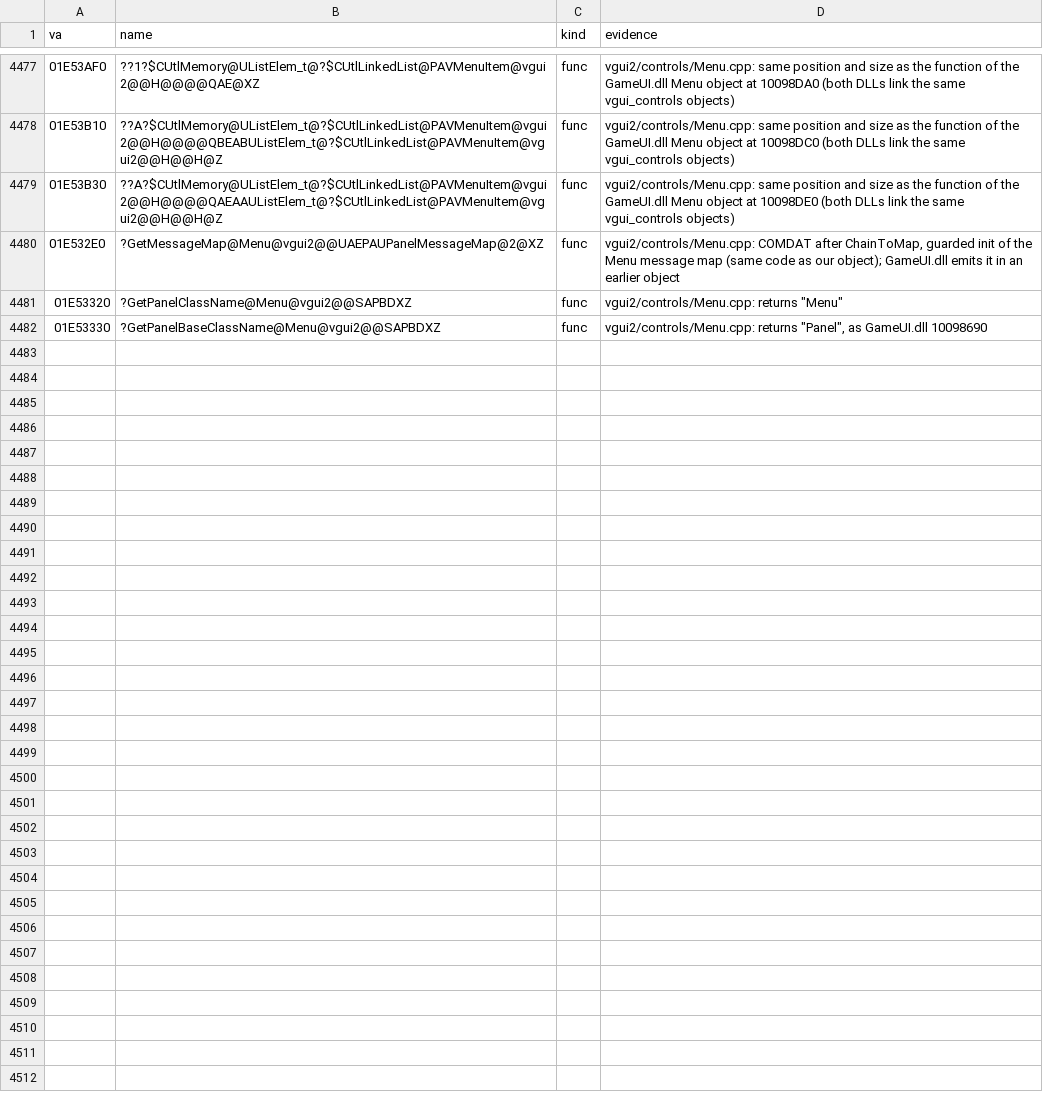
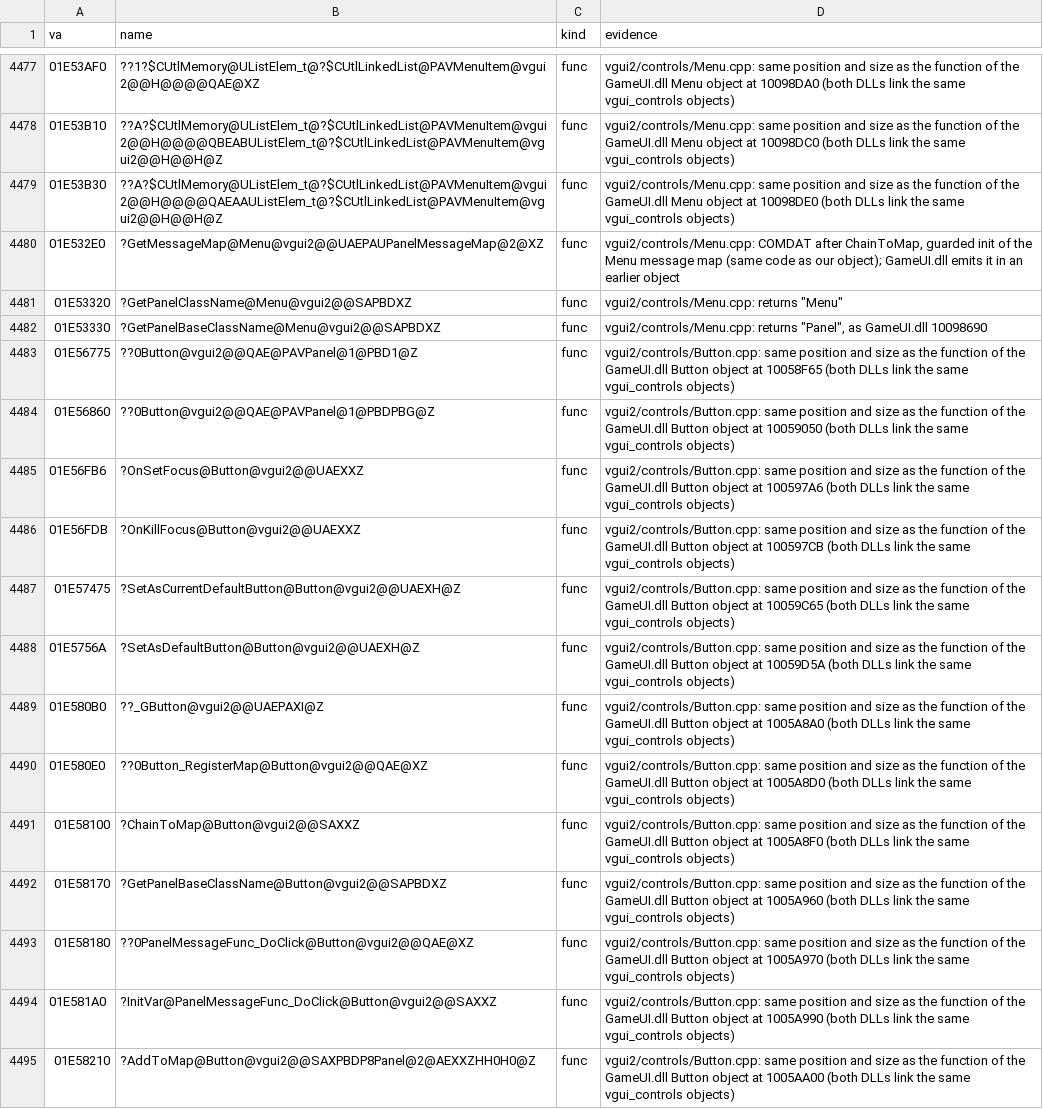
Before and after one commit to caixax/DeCoF, a CSV file: tools/symbols/hw_manual.csv, drawn as a sheet; only a part is shown, gaps mark what is left out; the diff covers the shown part only.

Commit message:
hw: vgui2 controls Button.cpp 75 of 75, also GameUI.dll 70 of 70 (MATCHED, 100%)
No source change: the constructors, OnSetFocus, OnKillFocus, SetAsCurrentDefaultButton, SetAsDefaultButton and the message map COMDAT tail of the hw Button object are named by their position and size in the GameUI.dll Button object, the four dynamic initializers at the head of the object (_$E8, _$E5, _$E7, _$E6) by our object's order. 01E56620, 01E56640 and 01E566B0 (a message function constructor, its InitVar and AddToMap) follow CheckButton::GetMessageMap at 01E565C0 and move to CheckButton.cpp.

```diff
--- a/tools/symbols/hw_manual.csv
+++ b/tools/symbols/hw_manual.csv
@@ -4551 +4551,14 @@ va,name,kind,evidence
 01E53330,?GetPanelBaseClassName@Menu@vgui2@@SAPBDXZ,func,"vgui2/controls/Menu.cpp: returns ""Panel"", as GameUI.dll 10098690"
+01E56775,??0Button@vgui2@@QAE@PAVPanel@1@PBD1@Z,func,vgui2/controls/Button.cpp: same position and size as the function of the GameUI.dll Button object at 10058F65 (both DLLs link the same vgui_controls objects)
+01E56860,??0Button@vgui2@@QAE@PAVPanel@1@PBDPBG@Z,func,vgui2/controls/Button.cpp: same position and size as the function of the GameUI.dll Button object at 10059050 (both DLLs link the same vgui_controls objects)
+01E56FB6,?OnSetFocus@Button@vgui2@@UAEXXZ,func,vgui2/controls/Button.cpp: same position and size as the function of the GameUI.dll Button object at 100597A6 (both DLLs link the same vgui_controls objects)
+01E56FDB,?OnKillFocus@Button@vgui2@@UAEXXZ,func,vgui2/controls/Button.cpp: same position and size as the function of the GameUI.dll Button object at 100597CB (both DLLs link the same vgui_controls objects)
+01E57475,?SetAsCurrentDefaultButton@Button@vgui2@@UAEXH@Z,func,vgui2/controls/Button.cpp: same position and size as the function of the GameUI.dll Button object at 10059C65 (both DLLs link the same vgui_controls objects)
+01E5756A,?SetAsDefaultButton@Button@vgui2@@UAEXH@Z,func,vgui2/controls/Button.cpp: same position and size as the function of the GameUI.dll Button object at 10059D5A (both DLLs link the same vgui_controls objects)
+01E580B0,??_GButton@vgui2@@UAEPAXI@Z,func,vgui2/controls/Button.cpp: same position and size as the function of the GameUI.dll Button object at 1005A8A0 (both DLLs link the same vgui_controls objects)
+01E580E0,??0Button_RegisterMap@Button@vgui2@@QAE@XZ,func,vgui2/controls/Button.cpp: same position and size as the function of the GameUI.dll Button object at 1005A8D0 (both DLLs link the same vgui_controls objects)
+01E58100,?ChainToMap@Button@vgui2@@SAXXZ,func,vgui2/controls/Button.cpp: same position and size as the function of the GameUI.dll Button object at 1005A8F0 (both DLLs link the same vgui_controls objects)
+01E58170,?GetPanelBaseClassName@Button@vgui2@@SAPBDXZ,func,vgui2/controls/Button.cpp: same position and size as the function of the GameUI.dll Button object at 1005A960 (both DLLs link the same vgui_controls objects)
+01E58180,??0PanelMessageFunc_DoClick@Button@vgui2@@QAE@XZ,func,vgui2/controls/Button.cpp: same position and size as the function of the GameUI.dll Button object at 1005A970 (both DLLs link the same vgui_controls objects)
+01E581A0,?InitVar@PanelMessageFunc_DoClick@Button@vgui2@@SAXXZ,func,vgui2/controls/Button.cpp: same position and size as the function of the GameUI.dll Button object at 1005A990 (both DLLs link the same vgui_controls objects)
+01E58210,?AddToMap@Button@vgui2@@SAXPBDP8Panel@2@AEXXZHH0H0@Z,func,vgui2/controls/Button.cpp: same position and size as the function of the GameUI.dll Button object at 1005AA00 (both DLLs link the same vgui_controls objects)
```
Also changed, not shown: 12 added rows elsewhere in this file, 5 other files.
